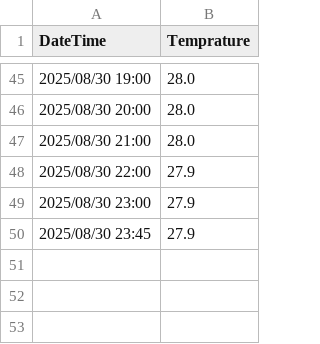
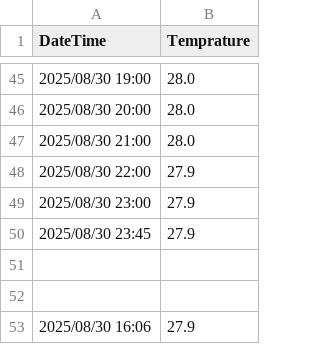
Before and after one commit to jwongcyy/iot-grafana, a CSV file: tuya/device.csv, drawn as a sheet; only a part is shown, gaps mark what is left out; the diff names each change by its address in the sheet, - before the commit and + after, or states it on an @@ line.

```diff
--- a/tuya/device.csv
+++ b/tuya/device.csv
+row 51: (empty)
+row 52: (empty)
+row 53: 2025/08/30 16:06 | 27.9
```
